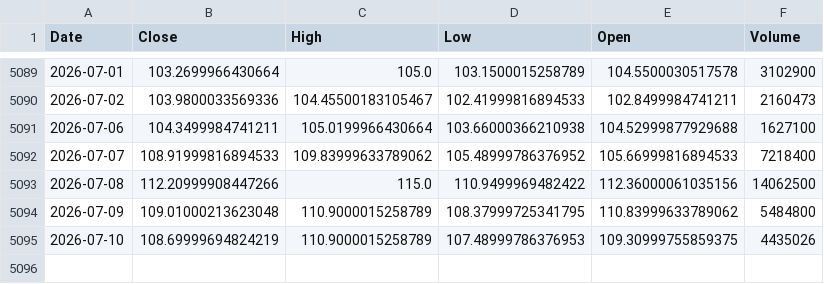
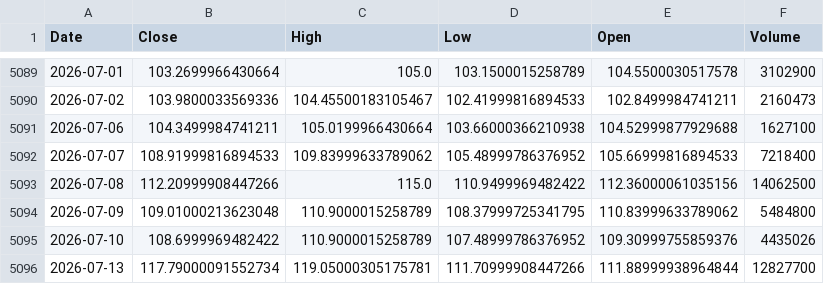
Before and after one commit to kittycapital/asset-forecast, a CSV file: data/raw/USO.csv, drawn as a sheet; only a part is shown, gaps mark what is left out.

```diff
--- a/data/raw/USO.csv
+++ b/data/raw/USO.csv
@@ -5094,2 +5094,3 @@ Date,Close,High,Low,Open,Volume
 2026-07-09,109.01000213623048,110.9000015258789,108.37999725341795,110.83999633789062,5484800
-2026-07-10,108.69999694824219,110.9000015258789,107.48999786376953,109.30999755859375,4435026
+2026-07-10,108.6999969482422,110.9000015258789,107.48999786376952,109.30999755859376,4435026
+2026-07-13,117.79000091552734,119.05000305175781,111.70999908447266,111.88999938964844,12827700
```
Also changed, not shown: data/raw/EWY.csv, data/raw/SCHD.csv, 44 other files.
